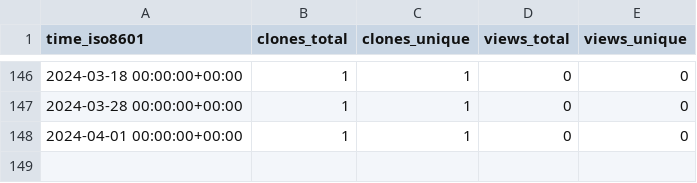
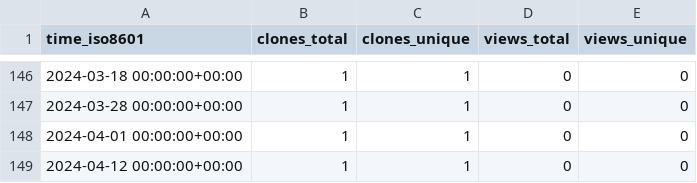
Before and after one commit to Jchicode/ghrs, a CSV file: RedTimeDB/RedTimeProxy/ghrs-data/views_clones_aggregate.csv, drawn as a sheet; only a part is shown, gaps mark what is left out.

```diff
--- a/RedTimeDB/RedTimeProxy/ghrs-data/views_clones_aggregate.csv
+++ b/RedTimeDB/RedTimeProxy/ghrs-data/views_clones_aggregate.csv
@@ -148 +148,2 @@ time_iso8601,clones_total,clones_unique,views_total,views_unique
 2024-04-01 00:00:00+00:00,1,1,0,0
+2024-04-12 00:00:00+00:00,1,1,0,0
```
Also changed, not shown: 1 other file.
